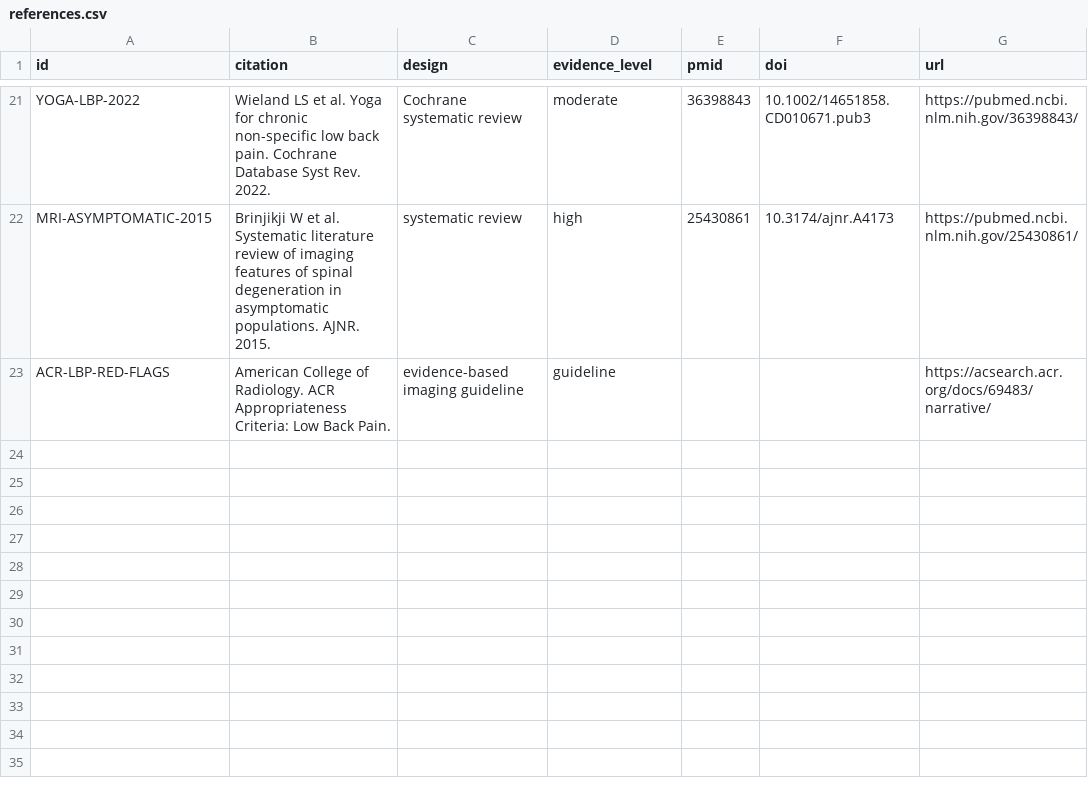
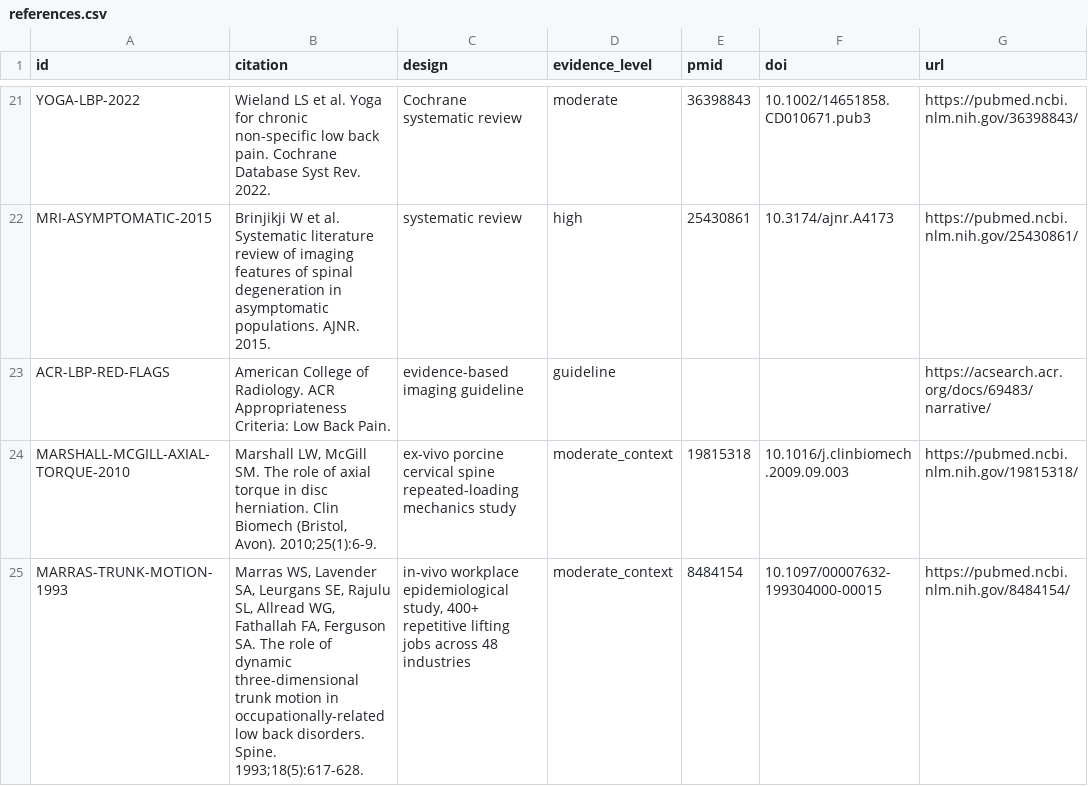
Before and after one commit to Ihavesoul/humanlive, a CSV file: research/references.csv, drawn as a sheet; only a part is shown, gaps mark what is left out; the diff names each change by its address in the sheet, - before the commit and + after, or states it on an @@ line.

Commit message:
feat(evidence): add Marshall/McGill + Marras citations for flexion-rotation contraindication (DRE-24, DRE-29)
Land rotation-relevant evidence for the loaded-flexion-rotation contraindication
stub so the Safety Reviewer can resolve evidenceRefs and activate the rule. Was
previously scratch-only (uncommitted in the shared checkout), leaving the
MARSHALL id dangling.

- data/evidence_catalog.json: +MARSHALL-MCGILL-AXIAL-TORQUE-2010, +MARRAS-TRUNK-MOTION-1993
- research/references.{bib,csv}: mirror the two ids
- research/evidence_mapping.md: stub_loaded_flexion_rotation_scoliosis mapping + honest caveats

Co-Authored-By: Paperclip <noreply@paperclip.ing>

```diff
--- a/research/references.csv
+++ b/research/references.csv
+row 24: MARSHALL-MCGILL-AXIAL-TORQUE-2010 | Marshall LW, McGill SM. The role of axial torque in disc herniation. Clin Biomech (Bristol, Avon). 2010;25(1):6-9. | ex-vivo porcine cervical spine repeated-loading mechanics study | moderate_context | 19815318 | 10.1016/j.clinbiomech.2009.09.003 | https://pubmed.ncbi.nlm.nih.gov/19815318/
+row 25: MARRAS-TRUNK-MOTION-1993 | Marras WS, Lavender SA, Leurgans SE, Rajulu SL, Allread WG, Fathallah FA, Ferguson SA. The role of dynamic three-dimensional trunk motion in occupationally-related low back disorders. Spine. 1993;18(5):617-628. | in-vivo workplace epidemiological study, 400+ repetitive lifting jobs across 48 industries | moderate_context | 8484154 | 10.1097/00007632-199304000-00015 | https://pubmed.ncbi.nlm.nih.gov/8484154/
```
Also changed, not shown: 3 other files.
